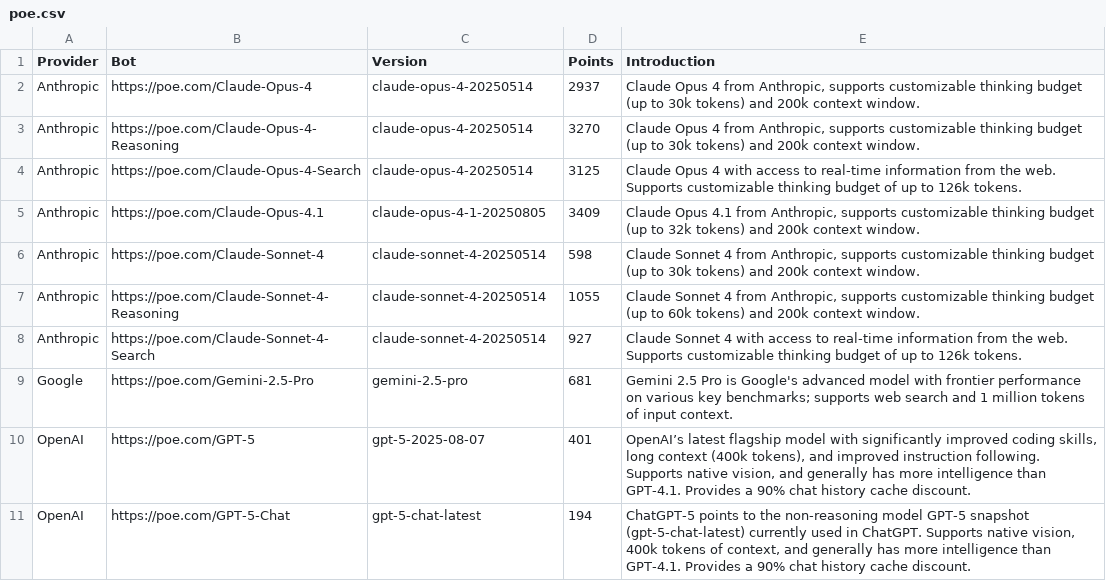
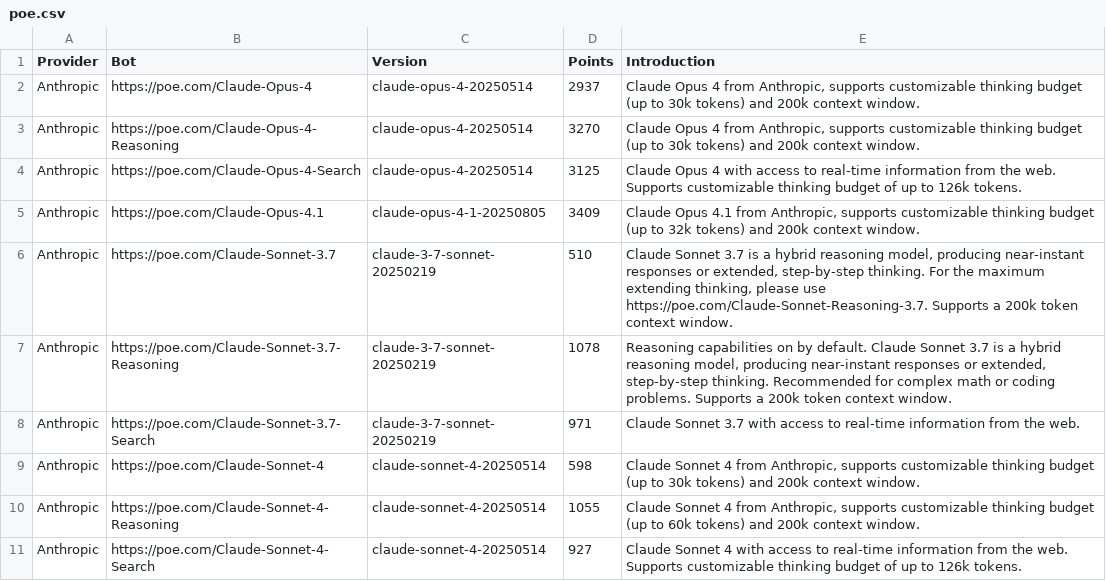
Before and after one commit to hezhizhen/tables-in-markdown, a CSV file: poe.csv, drawn as a sheet; only a part is shown; the shorter side is filled out with more unchanged rows; the diff covers the shown part only.

Commit message:
Update poe.csv

```diff
--- a/poe.csv
+++ b/poe.csv
@@ -5,2 +5,5 @@ Anthropic,https://poe.com/Claude-Opus-4-Search,claude-opus-4-20250514,3125,"Clau
 Anthropic,https://poe.com/Claude-Opus-4.1,claude-opus-4-1-20250805,3409,"Claude Opus 4.1 from Anthropic, supports customizable thinking budget (up to 32k tokens) and 200k context window."
+Anthropic,https://poe.com/Claude-Sonnet-3.7,claude-3-7-sonnet-20250219,510,"Claude Sonnet 3.7 is a hybrid reasoning model, producing near-instant responses or extended, step-by-step thinking. For the maximum extending thinking, please use https://poe.com/Claude-Sonnet-Reasoning-3.7. Supports a 200k token context window."
+Anthropic,https://poe.com/Claude-Sonnet-3.7-Reasoning,claude-3-7-sonnet-20250219,1078,"Reasoning capabilities on by default. Claude Sonnet 3.7 is a hybrid reasoning model, producing near-instant responses or extended, step-by-step thinking. Recommended for complex math or coding problems. Supports a 200k token context window."
+Anthropic,https://poe.com/Claude-Sonnet-3.7-Search,claude-3-7-sonnet-20250219,971,"Claude Sonnet 3.7 with access to real-time information from the web."
 Anthropic,https://poe.com/Claude-Sonnet-4,claude-sonnet-4-20250514,598,"Claude Sonnet 4 from Anthropic, supports customizable thinking budget (up to 30k tokens) and 200k context window."
```
Also changed, not shown: 7 added rows elsewhere in this file.
